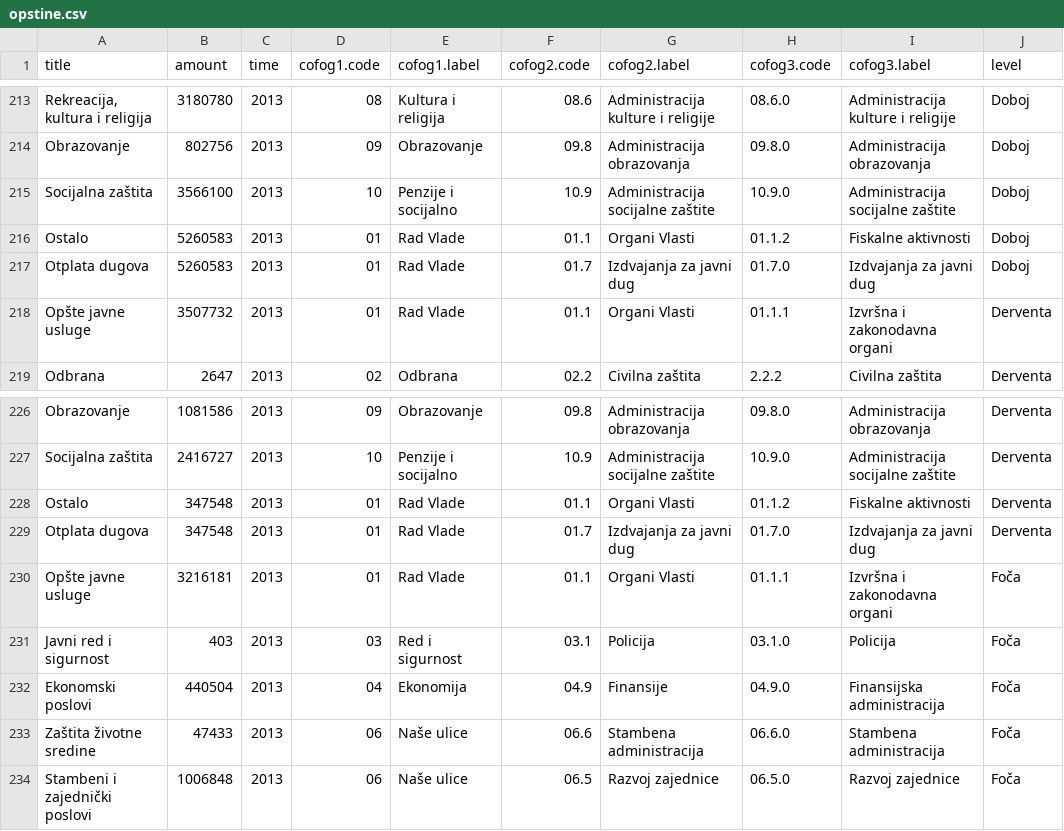
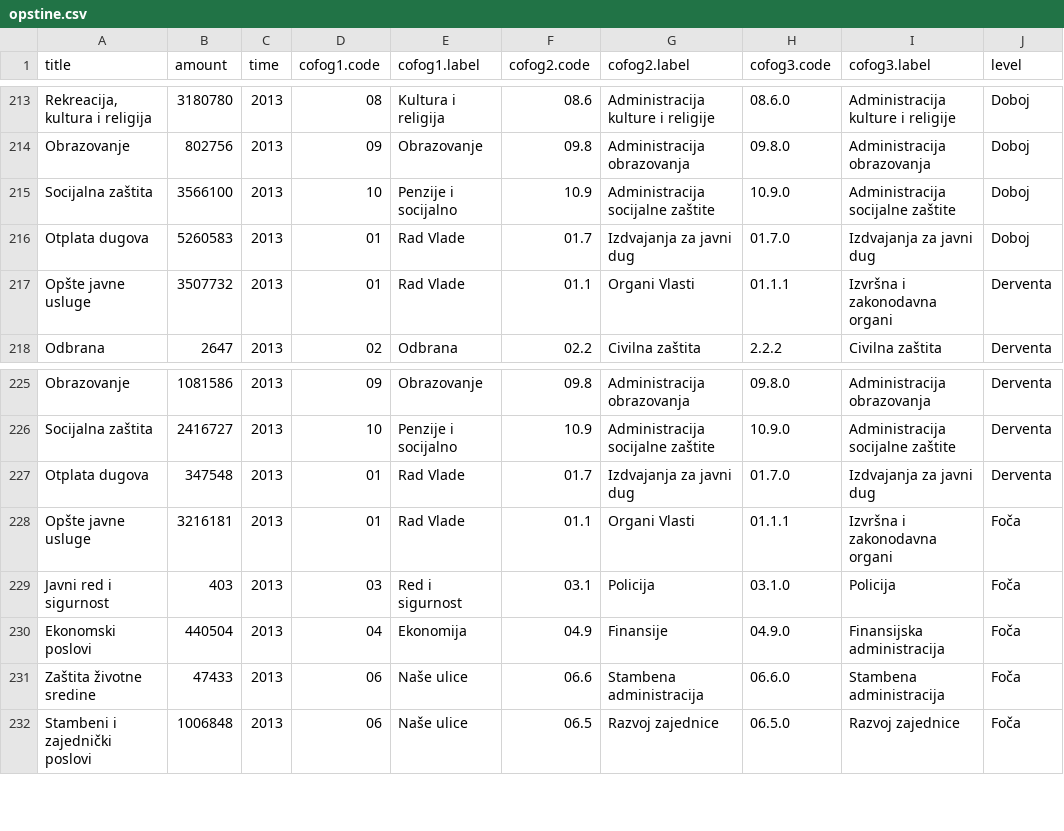
Before and after one commit to Sunbless/bh-budzeti.ba, a CSV file: opstine.csv, drawn as a sheet; only a part is shown, gaps mark what is left out; the diff names each change by its address in the sheet, - before the commit and + after, or states it on an @@ line.

Commit message:
Update opstine.csv

```diff
--- a/opstine.csv
+++ b/opstine.csv
-row 216: Ostalo | 5260583 | 2013 | 01 | Rad Vlade | 01.1 | Organi Vlasti | 01.1.2 | Fiskalne aktivnosti | Doboj
-row 228: Ostalo | 347548 | 2013 | 01 | Rad Vlade | 01.1 | Organi Vlasti | 01.1.2 | Fiskalne aktivnosti | Derventa
```
